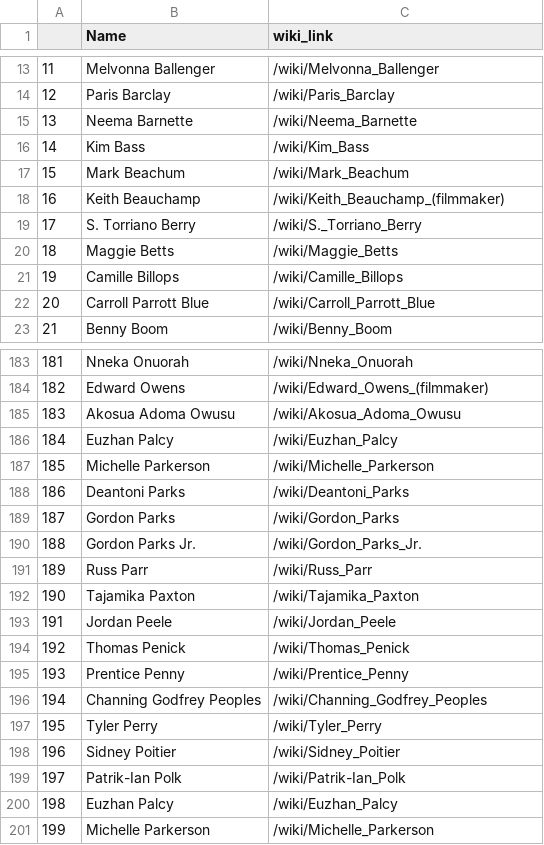
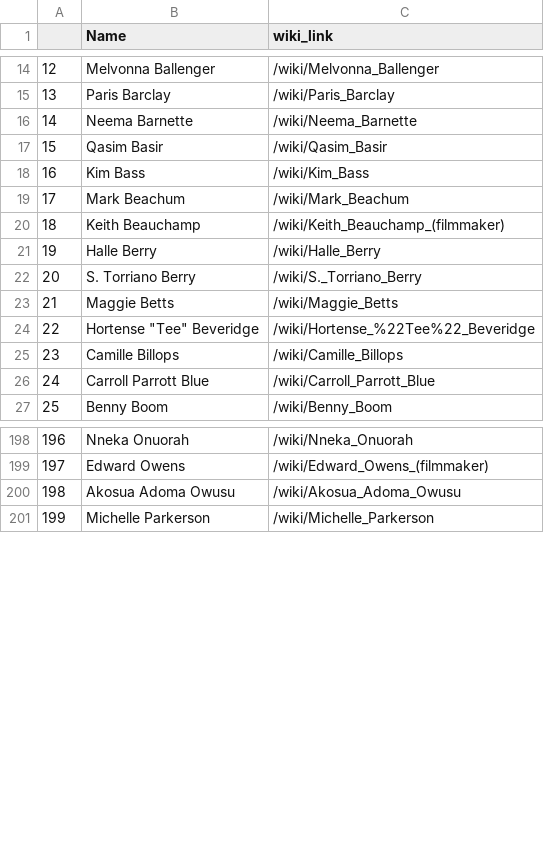
Before and after one commit to beni-young/AAF_Scraper, a CSV file: director_names.csv, drawn as a sheet; only a part is shown, gaps mark what is left out; removed rows and columns are numbered as before the commit, all else as after; the diff covers the shown part only; the diff names each change by its address in the sheet, - before the commit and + after, or states it on an @@ line.

```diff
--- a/director_names.csv
+++ b/director_names.csv
@@ column A renumbered from row 4 down @@
+row 17: 15 | Qasim Basir | /wiki/Qasim_Basir
+row 21: 19 | Halle Berry | /wiki/Halle_Berry
+row 24: 22 | Hortense "Tee" Beveridge | /wiki/Hortense_%22Tee%22_Beveridge
-row 186: 184 | Euzhan Palcy | /wiki/Euzhan_Palcy
-row 187: 185 | Michelle Parkerson | /wiki/Michelle_Parkerson
-row 188: 186 | Deantoni Parks | /wiki/Deantoni_Parks
-row 189: 187 | Gordon Parks | /wiki/Gordon_Parks
-row 190: 188 | Gordon Parks Jr. | /wiki/Gordon_Parks_Jr.
-row 191: 189 | Russ Parr | /wiki/Russ_Parr
-row 192: 190 | Tajamika Paxton | /wiki/Tajamika_Paxton
-row 193: 191 | Jordan Peele | /wiki/Jordan_Peele
-row 194: 192 | Thomas Penick | /wiki/Thomas_Penick
-row 195: 193 | Prentice Penny | /wiki/Prentice_Penny
-row 196: 194 | Channing Godfrey Peoples | /wiki/Channing_Godfrey_Peoples
-row 197: 195 | Tyler Perry | /wiki/Tyler_Perry
-row 198: 196 | Sidney Poitier | /wiki/Sidney_Poitier
-row 199: 197 | Patrik-Ian Polk | /wiki/Patrik-Ian_Polk
-row 200: 198 | Euzhan Palcy | /wiki/Euzhan_Palcy
```
Also changed, not shown: 20 added rows, 1 removed row and 1 moved row elsewhere in this file, 5 other files.
